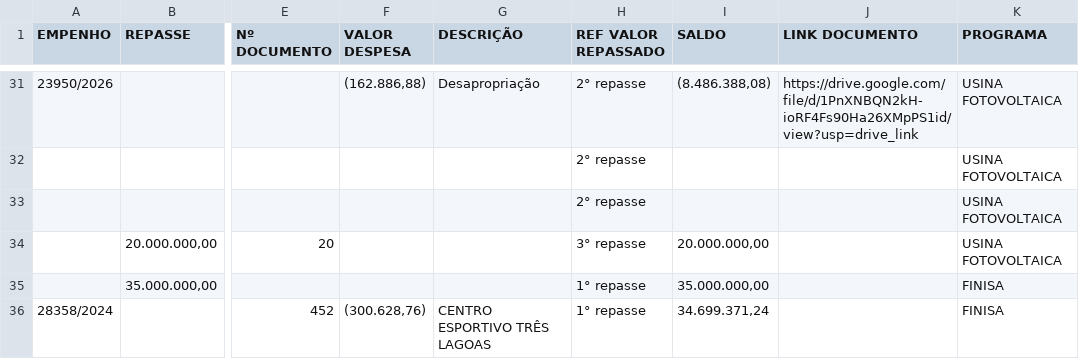
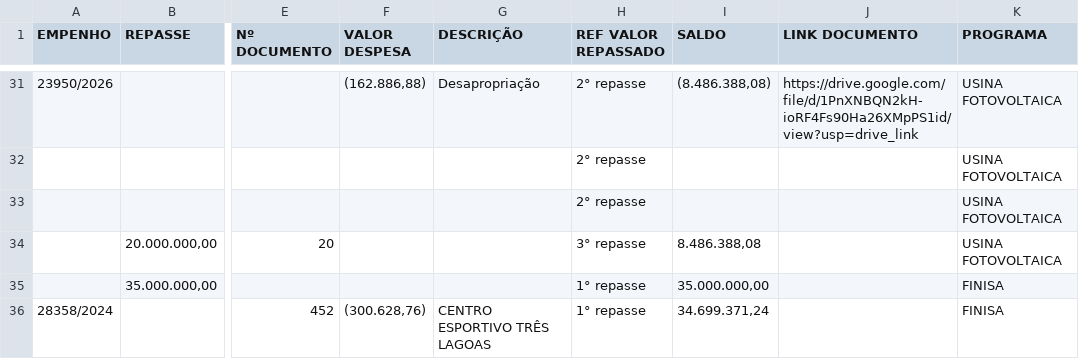
Before and after one commit to controleconveniosmaringa-a11y/controle-emendas, a CSV file: operacoes_credito.csv, drawn as a sheet; only a part is shown, gaps mark what is left out; the diff names each change by its address in the sheet, - before the commit and + after, or states it on an @@ line.

Commit message:
🔄 Sincronização unificada das abas de crédito

```diff
--- a/operacoes_credito.csv
+++ b/operacoes_credito.csv
-I34 (SALDO): 20.000.000,00
+I34 (SALDO): 8.486.388,08
```
